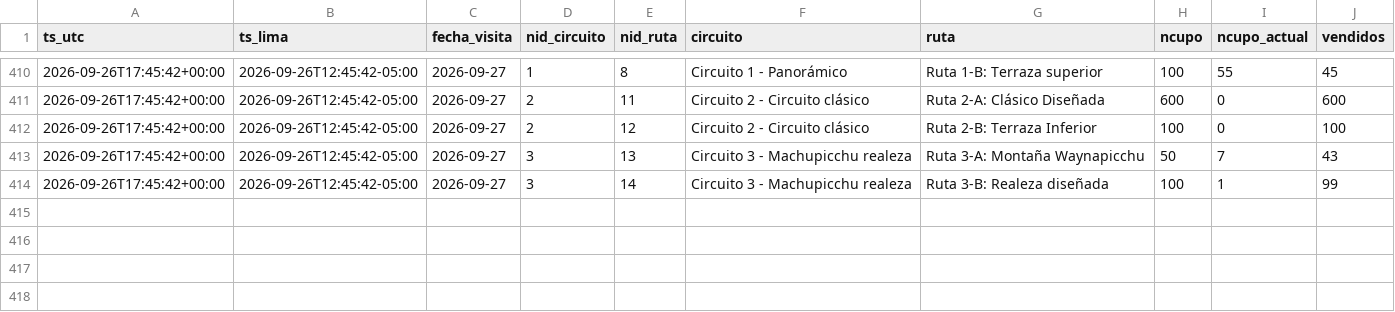
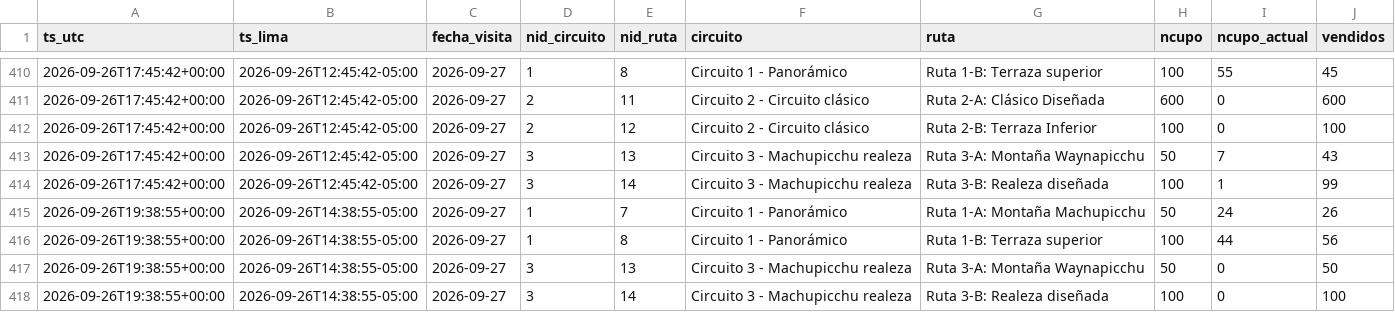
Before and after one commit to kofikid4/machupicchu-live-tracker, a CSV file: data/observations/2026-09.csv, drawn as a sheet; only a part is shown, gaps mark what is left out; the diff names each change by its address in the sheet, - before the commit and + after, or states it on an @@ line.

```diff
--- a/data/observations/2026-09.csv
+++ b/data/observations/2026-09.csv
+row 415: 2026-09-26T19:38:55+00:00 | 2026-09-26T14:38:55-05:00 | 2026-09-27 | 1 | 7 | Circuito 1 - Panorámico | Ruta 1-A: Montaña Machupicchu | 50 | 24 | 26
+row 416: 2026-09-26T19:38:55+00:00 | 2026-09-26T14:38:55-05:00 | 2026-09-27 | 1 | 8 | Circuito 1 - Panorámico | Ruta 1-B: Terraza superior | 100 | 44 | 56
+row 417: 2026-09-26T19:38:55+00:00 | 2026-09-26T14:38:55-05:00 | 2026-09-27 | 3 | 13 | Circuito 3 - Machupicchu realeza | Ruta 3-A: Montaña Waynapicchu | 50 | 0 | 50
+row 418: 2026-09-26T19:38:55+00:00 | 2026-09-26T14:38:55-05:00 | 2026-09-27 | 3 | 14 | Circuito 3 - Machupicchu realeza | Ruta 3-B: Realeza diseñada | 100 | 0 | 100
```
Also changed, not shown: data/runs.csv, 2 other files.
